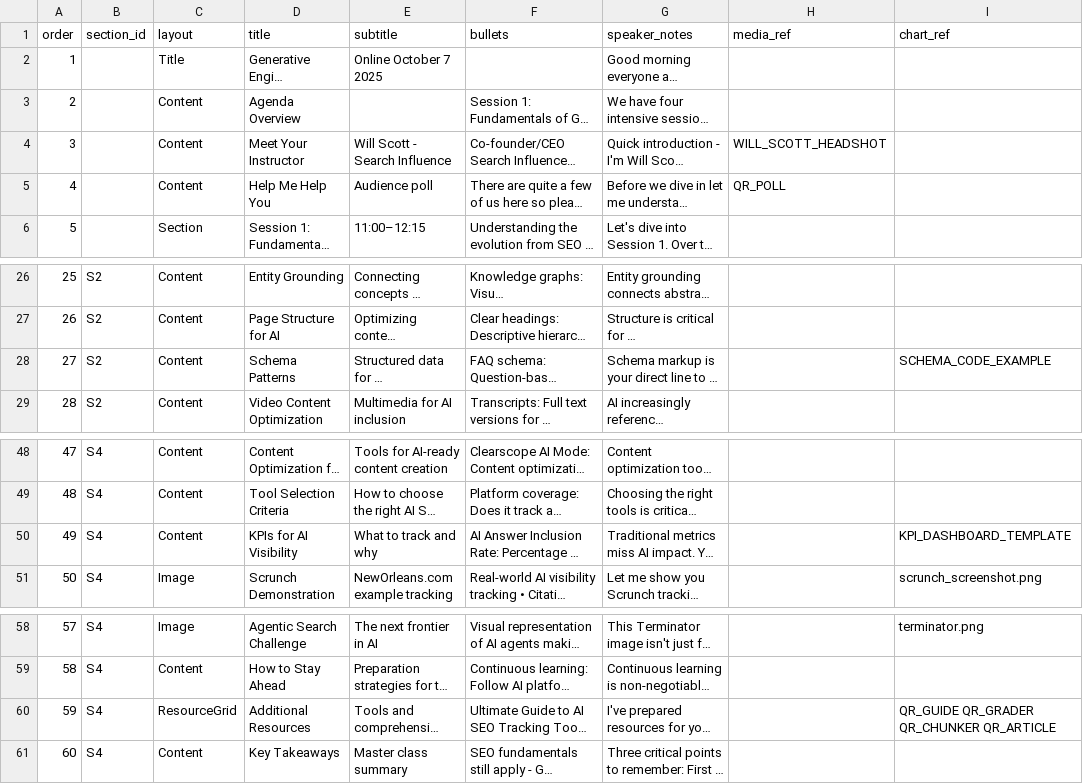
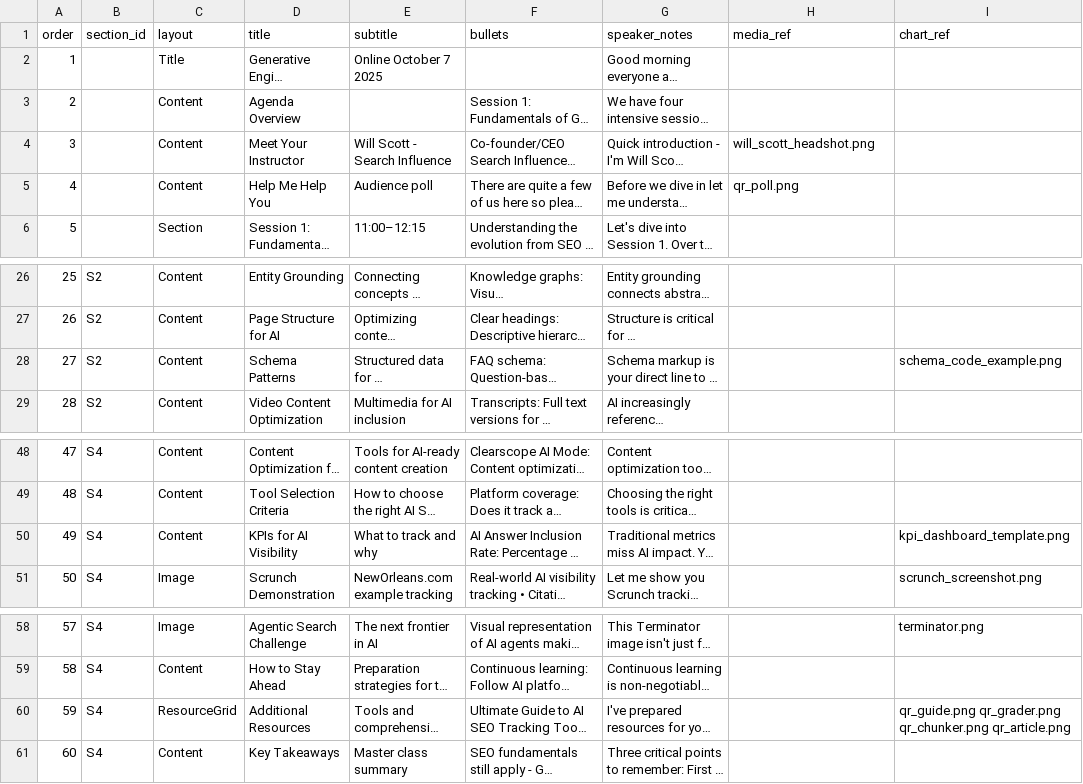
Before and after one commit to willscott-v2/smx-oct-slides, a CSV file: slides.csv, drawn as a sheet; only a part is shown, gaps mark what is left out; long unchanged cells end in …; the diff names each change by its address in the sheet, - before the commit and + after, or states it on an @@ line.

```diff
--- a/slides.csv
+++ b/slides.csv
-H4 (media_ref): WILL_SCOTT_HEADSHOT
+H4 (media_ref): will_scott_headshot.png
-H5 (media_ref): QR_POLL
+H5 (media_ref): qr_poll.png
-I28 (chart_ref): SCHEMA_CODE_EXAMPLE
+I28 (chart_ref): schema_code_example.png
-I50 (chart_ref): KPI_DASHBOARD_TEMPLATE
+I50 (chart_ref): kpi_dashboard_template.png
-I60 (chart_ref): QR_GUIDE QR_GRADER QR_CHUNKER QR_ARTICLE
+I60 (chart_ref): qr_guide.png qr_grader.png qr_chunker.png qr_article.png
```
